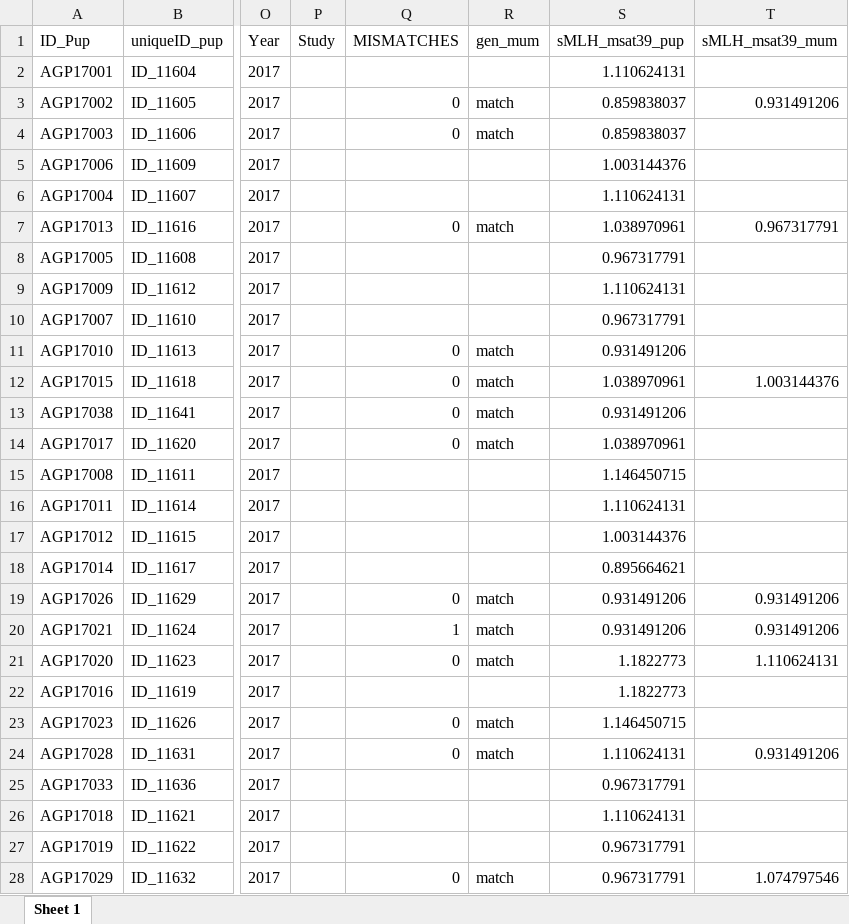
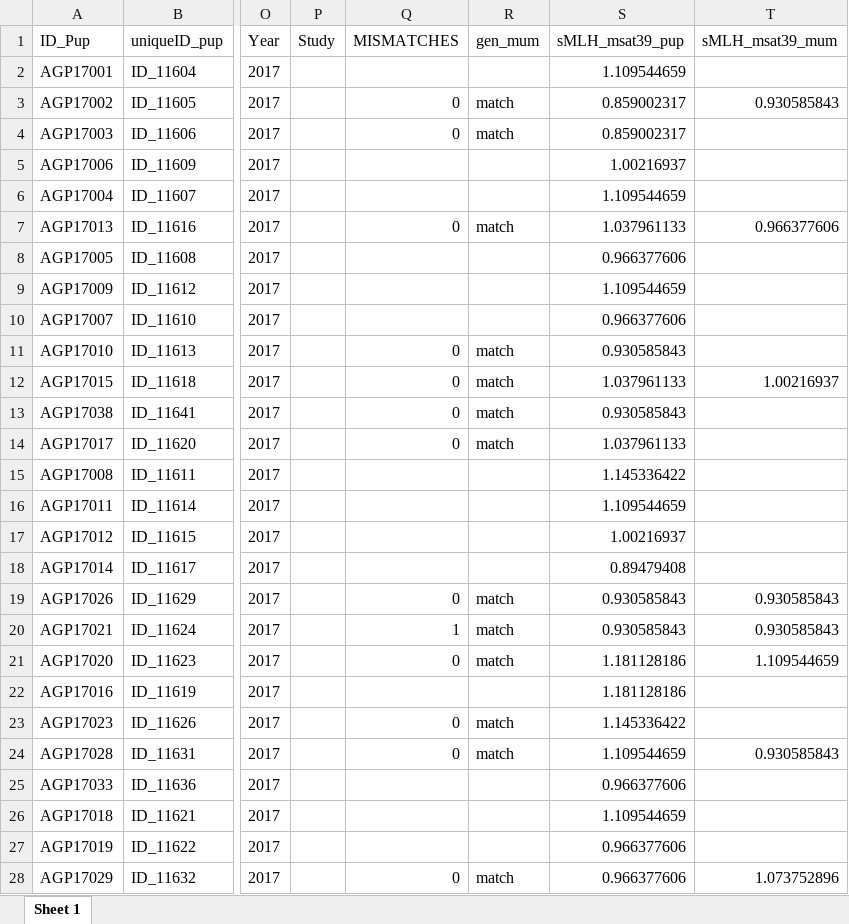
Before and after one commit to apaijmans/inbreeding-pup-growth, an Excel workbook: Data/Processed/growth_sMLH_msats.xlsx, sheet Sheet 1, drawn as a sheet; only a part is shown, gaps mark what is left out; values as stored, in another font and other column widths than the file's, no borders; the diff covers the shown part only; the diff names each change by its address in the sheet, - before the commit and + after, or states it on an @@ line.

```diff
--- a/Data/Processed/growth_sMLH_msats.xlsx (sheet Sheet 1)
+++ b/Data/Processed/growth_sMLH_msats.xlsx (sheet Sheet 1)
-S2 (sMLH_msat39_pup): 1.110624131
+S2 (sMLH_msat39_pup): 1.109544659
-S3:S4 (sMLH_msat39_pup): 0.859838037
+S3:S4 (sMLH_msat39_pup): 0.859002317
-T3 (sMLH_msat39_mum): 0.931491206
+T3 (sMLH_msat39_mum): 0.930585843
-S5 (sMLH_msat39_pup): 1.003144376
+S5 (sMLH_msat39_pup): 1.00216937
-S6 (sMLH_msat39_pup): 1.110624131
+S6 (sMLH_msat39_pup): 1.109544659
-S7 (sMLH_msat39_pup): 1.038970961
+S7 (sMLH_msat39_pup): 1.037961133
-T7 (sMLH_msat39_mum): 0.967317791
+T7 (sMLH_msat39_mum): 0.966377606
-S8 (sMLH_msat39_pup): 0.967317791
+S8 (sMLH_msat39_pup): 0.966377606
-S9 (sMLH_msat39_pup): 1.110624131
+S9 (sMLH_msat39_pup): 1.109544659
-S10 (sMLH_msat39_pup): 0.967317791
+S10 (sMLH_msat39_pup): 0.966377606
-S11 (sMLH_msat39_pup): 0.931491206
+S11 (sMLH_msat39_pup): 0.930585843
-S12 (sMLH_msat39_pup): 1.038970961
+S12 (sMLH_msat39_pup): 1.037961133
-T12 (sMLH_msat39_mum): 1.003144376
+T12 (sMLH_msat39_mum): 1.00216937
-S13 (sMLH_msat39_pup): 0.931491206
+S13 (sMLH_msat39_pup): 0.930585843
-S14 (sMLH_msat39_pup): 1.038970961
+S14 (sMLH_msat39_pup): 1.037961133
-S15 (sMLH_msat39_pup): 1.146450715
+S15 (sMLH_msat39_pup): 1.145336422
-S16 (sMLH_msat39_pup): 1.110624131
+S16 (sMLH_msat39_pup): 1.109544659
-S17 (sMLH_msat39_pup): 1.003144376
+S17 (sMLH_msat39_pup): 1.00216937
-S18 (sMLH_msat39_pup): 0.895664621
+S18 (sMLH_msat39_pup): 0.89479408
-S19:S20 (sMLH_msat39_pup): 0.931491206
+S19:S20 (sMLH_msat39_pup): 0.930585843
-T19:T20 (sMLH_msat39_mum): 0.931491206
+T19:T20 (sMLH_msat39_mum): 0.930585843
-S21:S22 (sMLH_msat39_pup): 1.1822773
+S21:S22 (sMLH_msat39_pup): 1.181128186
-T21 (sMLH_msat39_mum): 1.110624131
+T21 (sMLH_msat39_mum): 1.109544659
-S23 (sMLH_msat39_pup): 1.146450715
+S23 (sMLH_msat39_pup): 1.145336422
-S24 (sMLH_msat39_pup): 1.110624131
+S24 (sMLH_msat39_pup): 1.109544659
-T24 (sMLH_msat39_mum): 0.931491206
+T24 (sMLH_msat39_mum): 0.930585843
-S25 (sMLH_msat39_pup): 0.967317791
+S25 (sMLH_msat39_pup): 0.966377606
-S26 (sMLH_msat39_pup): 1.110624131
+S26 (sMLH_msat39_pup): 1.109544659
-S27:S28 (sMLH_msat39_pup): 0.967317791
+S27:S28 (sMLH_msat39_pup): 0.966377606
-T28 (sMLH_msat39_mum): 1.074797546
+T28 (sMLH_msat39_mum): 1.073752896
```
Also changed, not shown: 1736 edited cells elsewhere in this sheet, Data/Processed/filtered_pup_survival.xlsx, 5 other files.
